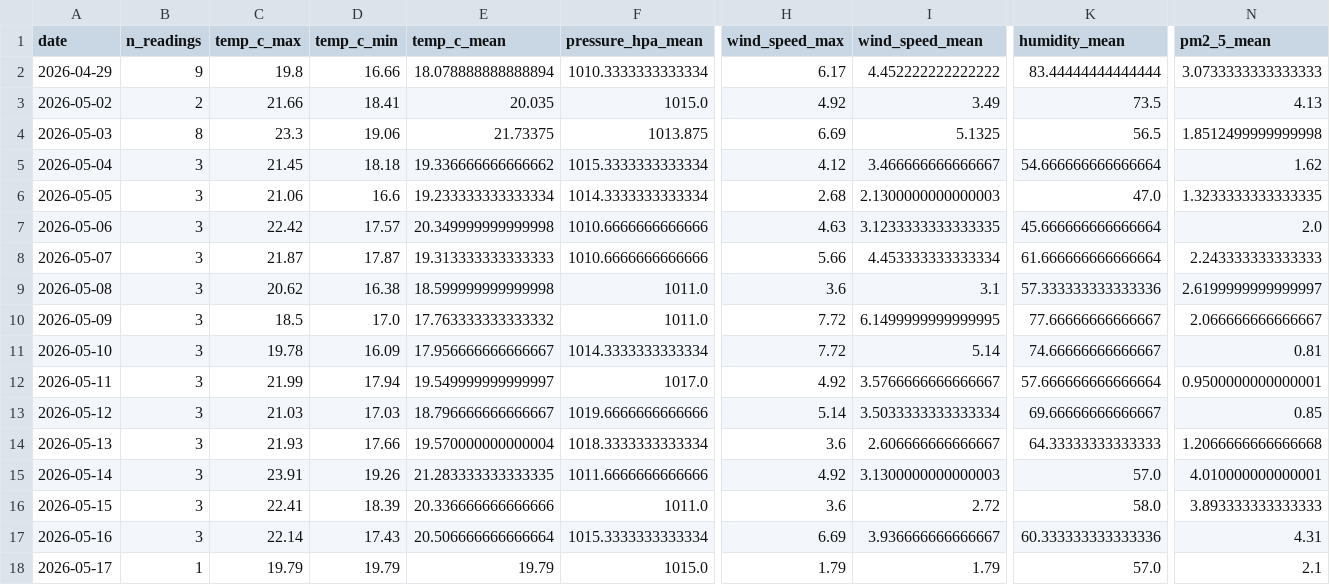
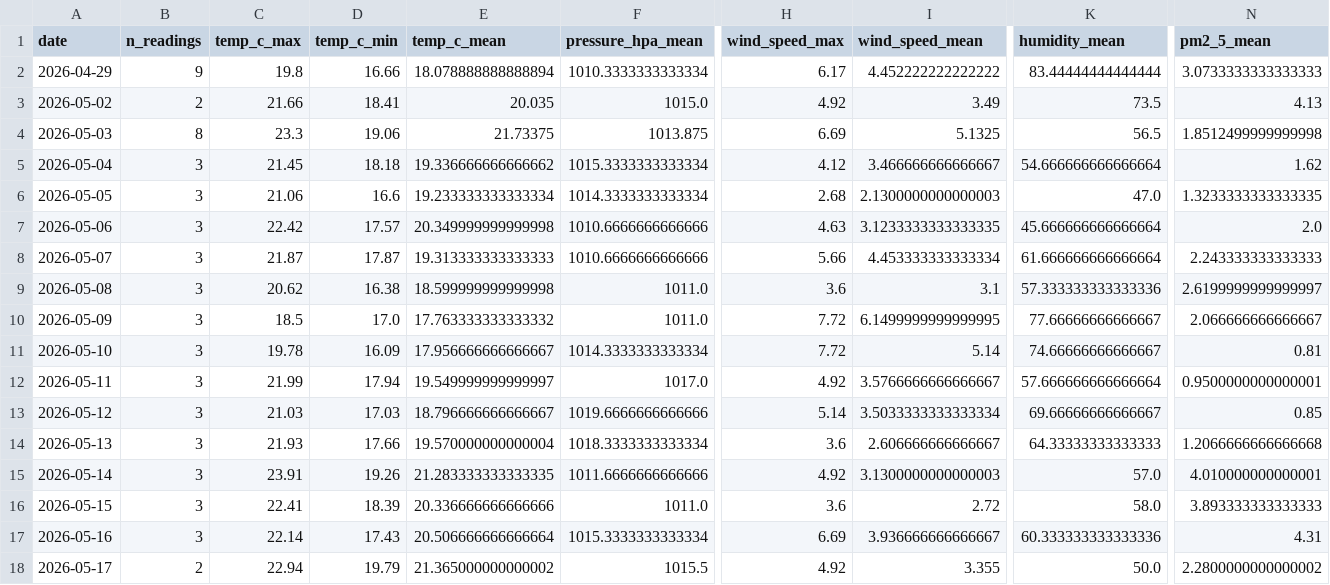
Before and after one commit to norapfr/atmospherica, a CSV file: data/history_daily.csv, drawn as a sheet; only a part is shown, gaps mark what is left out; the diff names each change by its address in the sheet, - before the commit and + after, or states it on an @@ line.

```diff
--- a/data/history_daily.csv
+++ b/data/history_daily.csv
-B18 (n_readings): 1
+B18 (n_readings): 2
-C18 (temp_c_max): 19.79
+C18 (temp_c_max): 22.94
-E18 (temp_c_mean): 19.79
+E18 (temp_c_mean): 21.365000000000002
-F18 (pressure_hpa_mean): 1015.0
+F18 (pressure_hpa_mean): 1015.5
-H18 (wind_speed_max): 1.79
+H18 (wind_speed_max): 4.92
-I18 (wind_speed_mean): 1.79
+I18 (wind_speed_mean): 3.355
-K18 (humidity_mean): 57.0
+K18 (humidity_mean): 50.0
-N18 (pm2_5_mean): 2.1
+N18 (pm2_5_mean): 2.2800000000000002
```
Also changed, not shown: data/history_raw.csv, 4 other files.
